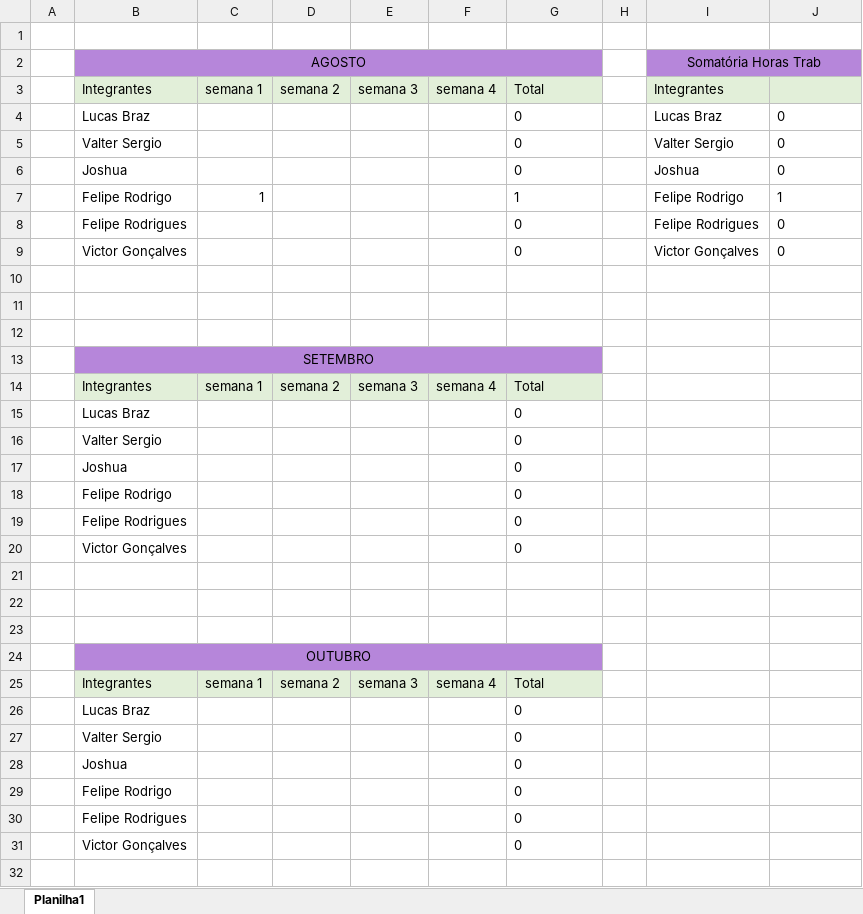
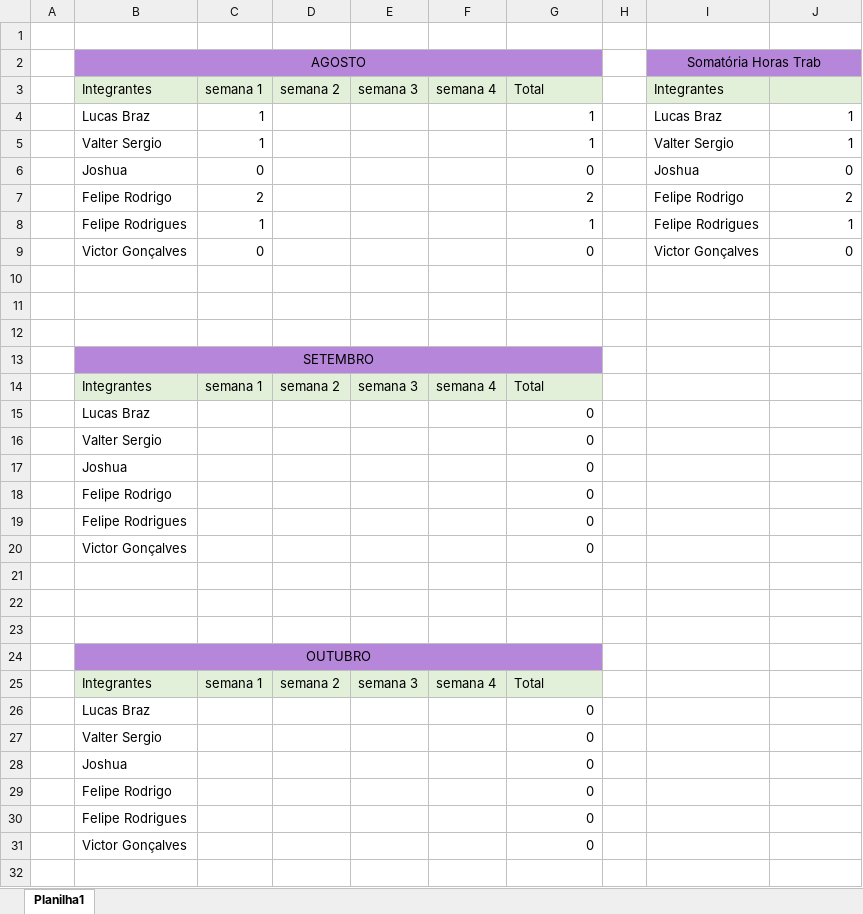
Before and after one commit to ValterRibeiro1994/tcc-etec, an Excel workbook: tcc-documentacao/Planejamento/planilhas/horas-trabalhadas-tcc.xlsx, sheet Planilha1, drawn as a sheet; only a part is shown; values as stored, in another font and other column widths than the file's, no borders; charts and pictures not drawn; removed rows and columns are numbered as before the commit, all else as after; the diff covers the shown part only; the diff names each change by its address in the sheet, - before the commit and + after, or states it on an @@ line.

Commit message:
Update horas-trabalhadas-tcc.xlsx

```diff
--- a/tcc-documentacao/Planejamento/planilhas/horas-trabalhadas-tcc.xlsx (sheet Planilha1)
+++ b/tcc-documentacao/Planejamento/planilhas/horas-trabalhadas-tcc.xlsx (sheet Planilha1)
-row 4:  | Lucas Braz |  |  |  |  | 0 |  | Lucas Braz | 0
-row 5:  | Valter Sergio |  |  |  |  | 0 |  | Valter Sergio | 0
+row 4:  | Lucas Braz | 1 |  |  |  | 1 |  | Lucas Braz | 1
+row 5:  | Valter Sergio | 1 |  |  |  | 1 |  | Valter Sergio | 1
-C6: (empty)
+C6: 0
-G6 alignment: left
+G6 alignment: right
-J6 alignment: left
+J6 alignment: right
+row 7:  | Felipe Rodrigo | 2 |  |  |  | 2 |  | Felipe Rodrigo | 2
-B8 (AGOSTO): Felipe Rodrigo
+B8 (AGOSTO): Felipe Rodrigues
-G8 alignment: left
+G8 alignment: right
-I8 (Somatória Horas Trab): Felipe Rodrigo
+I8 (Somatória Horas Trab): Felipe Rodrigues
-J8 alignment: left
+J8 alignment: right
-row 8:  | Felipe Rodrigues |  |  |  |  | 0 |  | Felipe Rodrigues | 0
-C9: (empty)
+C9: 0
-G9 alignment: left
+G9 alignment: right
-J9 alignment: left
+J9 alignment: right
-G15:G20 alignment: left
+G15:G20 alignment: right
-G26:G31 alignment: left
+G26:G31 alignment: right
```
Also changed, not shown: cell formats elsewhere in this sheet, formulas that keep their value, charts or pictures.
